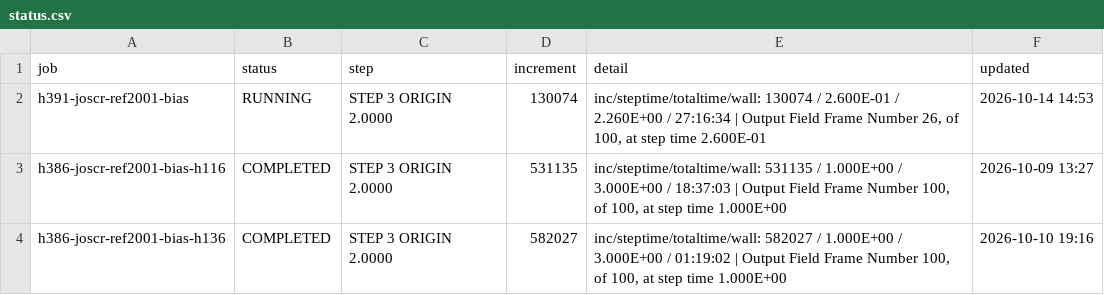
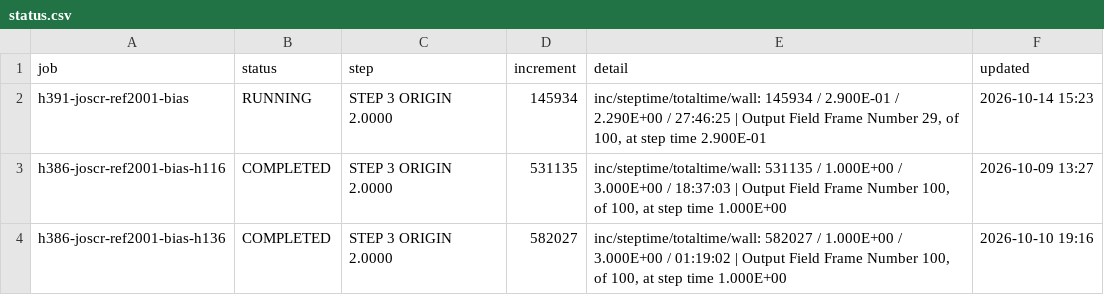
Before and after one commit to ChenYu-K/work_monitor, a CSV file: abaqus/rai/status.csv, drawn as a sheet.

```diff
--- a/abaqus/rai/status.csv
+++ b/abaqus/rai/status.csv
@@ -1,3 +1,3 @@
 "job","status","step","increment","detail","updated"
-"h391-joscr-ref2001-bias","RUNNING","STEP 3  ORIGIN 2.0000","130074","inc/steptime/totaltime/wall: 130074 / 2.600E-01 / 2.260E+00 / 27:16:34 | Output Field Frame Number    26, of    100, at step time 2.600E-01","2026-10-14 14:53"
+"h391-joscr-ref2001-bias","RUNNING","STEP 3  ORIGIN 2.0000","145934","inc/steptime/totaltime/wall: 145934 / 2.900E-01 / 2.290E+00 / 27:46:25 | Output Field Frame Number    29, of    100, at step time 2.900E-01","2026-10-14 15:23"
 "h386-joscr-ref2001-bias-h116","COMPLETED","STEP 3  ORIGIN 2.0000","531135","inc/steptime/totaltime/wall: 531135 / 1.000E+00 / 3.000E+00 / 18:37:03 | Output Field Frame Number   100, of    100, at step time 1.000E+00","2026-10-09 13:27"
```
Also changed, not shown: 3 other files.
